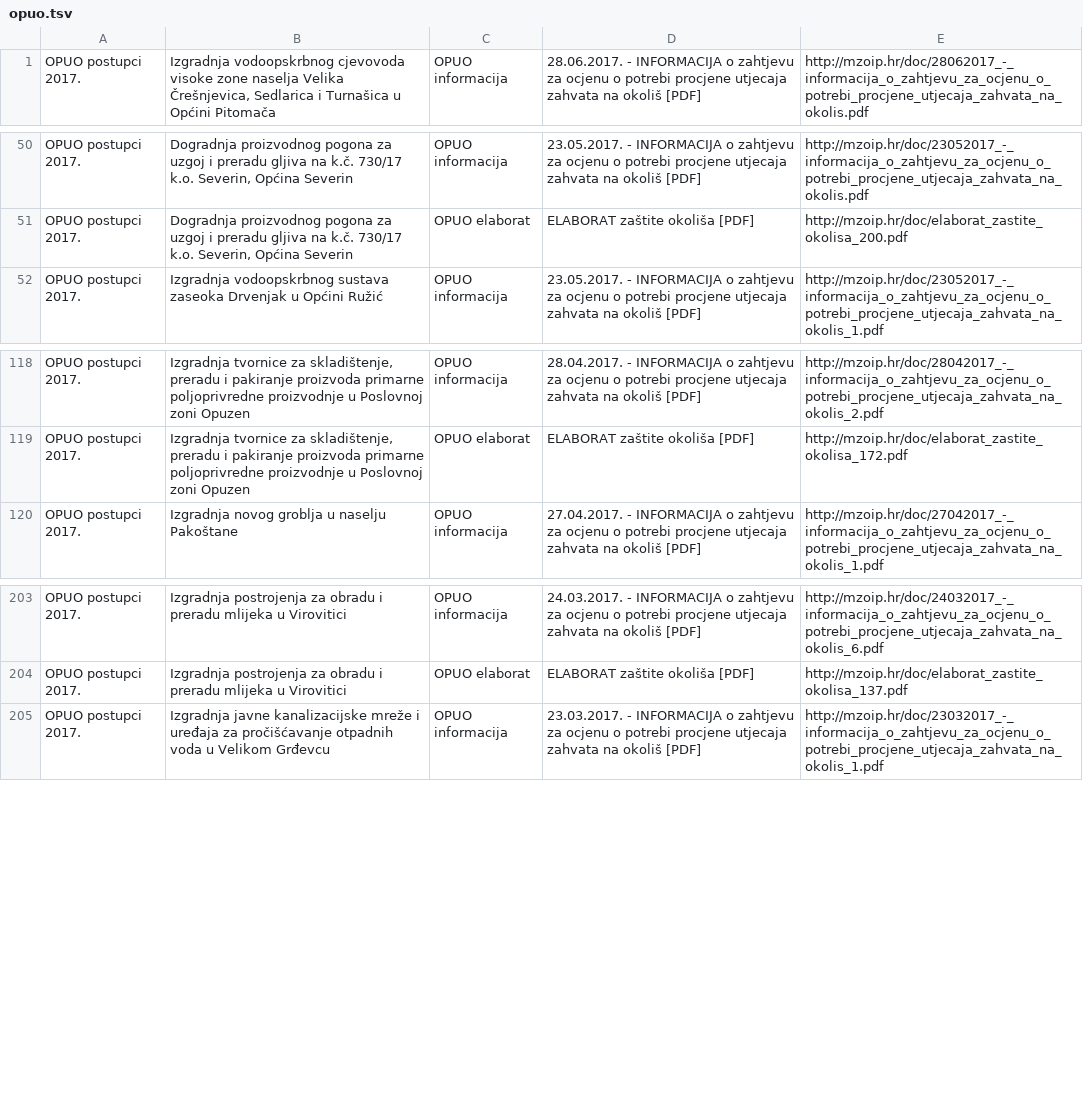
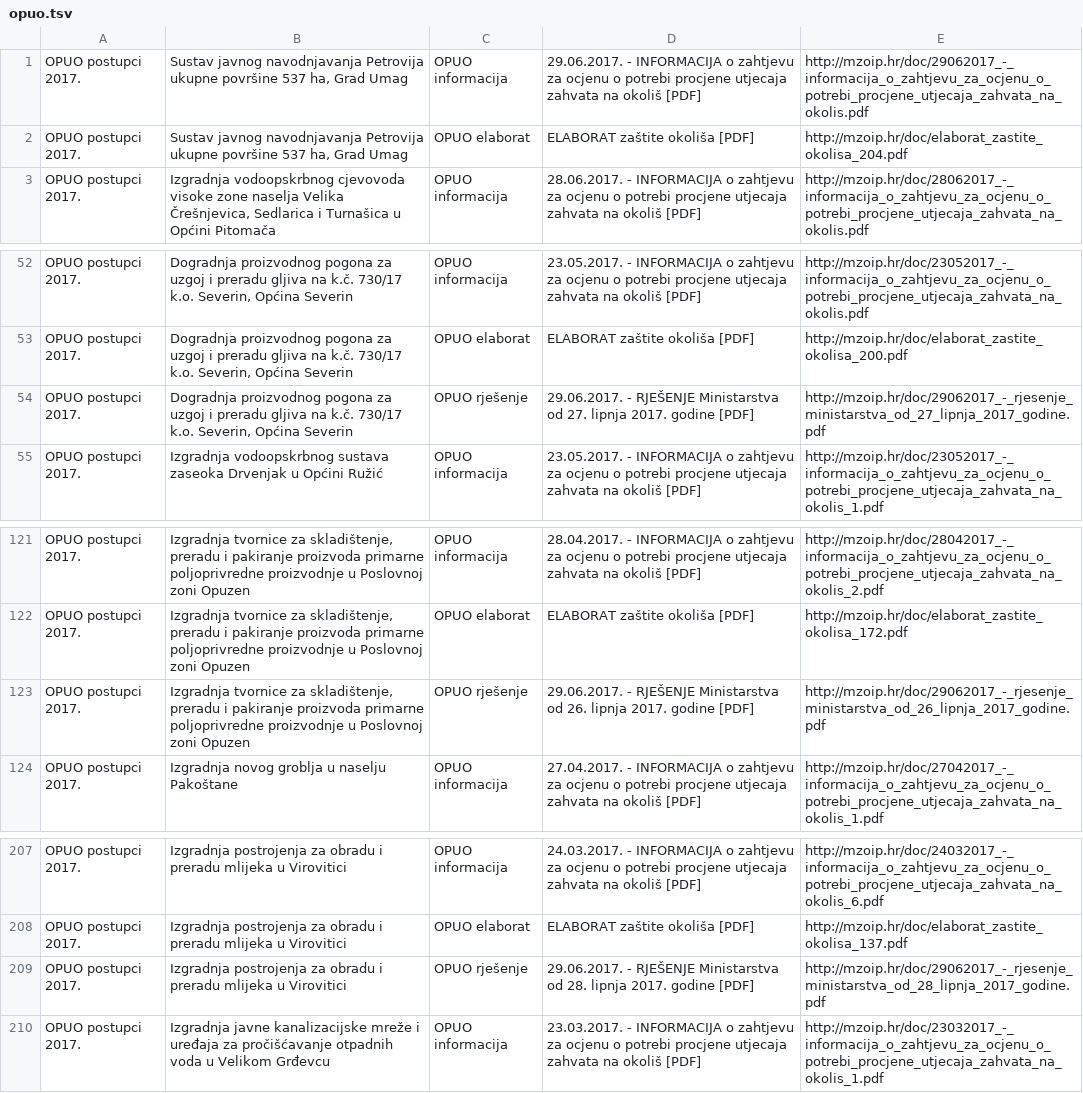
Before and after one commit to udruga-biom/puo-arhiva, a TSV file: opuo.tsv, drawn as a sheet; only a part is shown, gaps mark what is left out; the diff names each change by its address in the sheet, - before the commit and + after, or states it on an @@ line.

Commit message:
2017-06-29

```diff
--- a/opuo.tsv
+++ b/opuo.tsv
+row 1: OPUO postupci 2017. | Sustav javnog navodnjavanja Petrovija ukupne površine 537 ha, Grad Umag | OPUO informacija | 29.06.2017. - INFORMACIJA o zahtjevu za ocjenu o potrebi procjene utjecaja zahvata na okoliš [PDF] | http://mzoip.hr/doc/29062017_-_informacija_o_zahtjevu_za_ocjenu_o_potrebi_procjene_utjecaja_zahvata_na_okolis.pdf
+row 2: OPUO postupci 2017. | Sustav javnog navodnjavanja Petrovija ukupne površine 537 ha, Grad Umag | OPUO elaborat | ELABORAT zaštite okoliša [PDF] | http://mzoip.hr/doc/elaborat_zastite_okolisa_204.pdf
+row 54: OPUO postupci 2017. | Dogradnja proizvodnog pogona za uzgoj i preradu gljiva na k.č. 730/17 k.o. Severin, Općina Severin | OPUO rješenje | 29.06.2017. - RJEŠENJE Ministarstva od 27. lipnja 2017. godine [PDF] | http://mzoip.hr/doc/29062017_-_rjesenje_ministarstva_od_27_lipnja_2017_godine.pdf
+row 123: OPUO postupci 2017. | Izgradnja tvornice za skladištenje, preradu i pakiranje proizvoda primarne poljoprivredne proizvodnje u Poslovnoj zoni Opuzen | OPUO rješenje | 29.06.2017. - RJEŠENJE Ministarstva od 26. lipnja 2017. godine [PDF] | http://mzoip.hr/doc/29062017_-_rjesenje_ministarstva_od_26_lipnja_2017_godine.pdf
+row 209: OPUO postupci 2017. | Izgradnja postrojenja za obradu i preradu mlijeka u Virovitici | OPUO rješenje | 29.06.2017. - RJEŠENJE Ministarstva od 28. lipnja 2017. godine [PDF] | http://mzoip.hr/doc/29062017_-_rjesenje_ministarstva_od_28_lipnja_2017_godine.pdf
```
